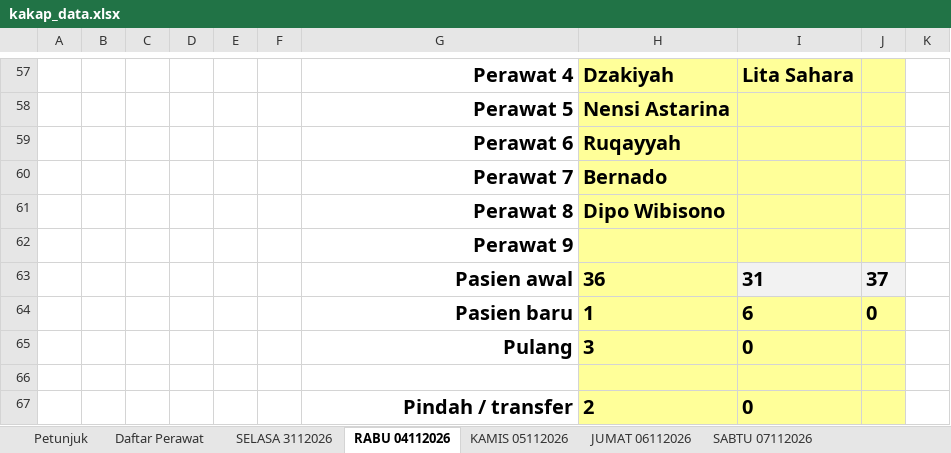
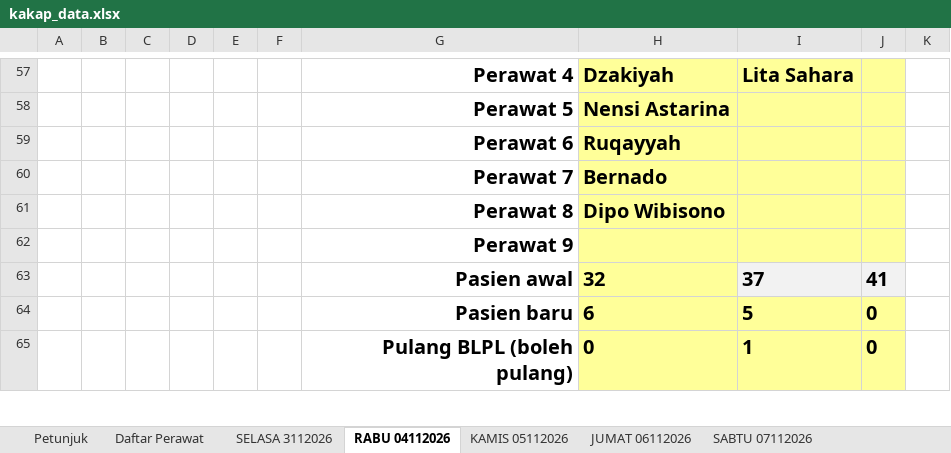
Before and after one commit to yadhie28/dashboard-ruang-kakap, an Excel workbook: kakap_data.xlsx, sheet RABU 04112026, drawn as a sheet; only a part is shown, gaps mark what is left out; values as stored, in another font and other column widths than the file's, no borders; charts and pictures and conditional formats and table styles not drawn; removed rows and columns are numbered as before the commit, all else as after; the diff covers the shown part only; the diff names each change by its address in the sheet, - before the commit and + after, or states it on an @@ line.

```diff
--- a/kakap_data.xlsx (sheet RABU 04112026)
+++ b/kakap_data.xlsx (sheet RABU 04112026)
-row 63:  |  |  |  |  |  | Pasien awal | 36 | 31 | 37
-row 64:  |  |  |  |  |  | Pasien baru | 1 | 6 | 0
-row 65:  |  |  |  |  |  | Pulang | 3 | 0
-row 63: (empty)
+row 63:  |  |  |  |  |  | Pasien awal | 32 | 37 | 41
-I63:J63 fill: #FFFF99
+I63:J63 fill: #F2F2F2
-row 67:  |  |  |  |  |  | Pindah / transfer | 2 | 0
+row 64:  |  |  |  |  |  | Pasien baru | 6 | 5 | 0
+row 65:  |  |  |  |  |  | Pulang BLPL (boleh pulang) | 0 | 1 | 0
```
Also changed, not shown: 3 added rows, 1 removed row, 4 edited cells and cell formats elsewhere in this sheet, sheet RABU 11112026, sheet JUMAT 06112026, sheet SABTU 07112026, sheet KAMIS 05112026, sheet SELASA 3112026, sheet Petunjuk, formulas that keep their value, 4 other files.
